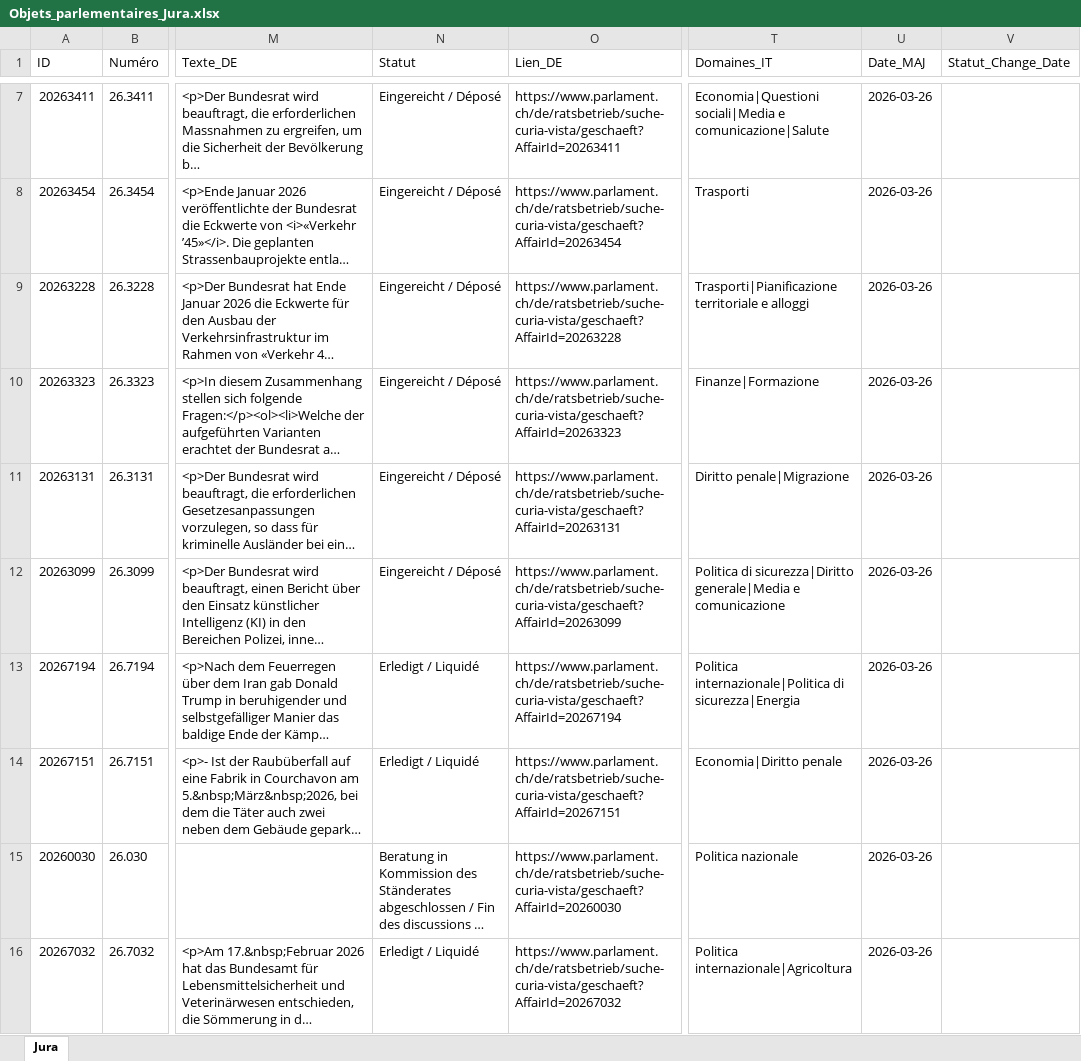
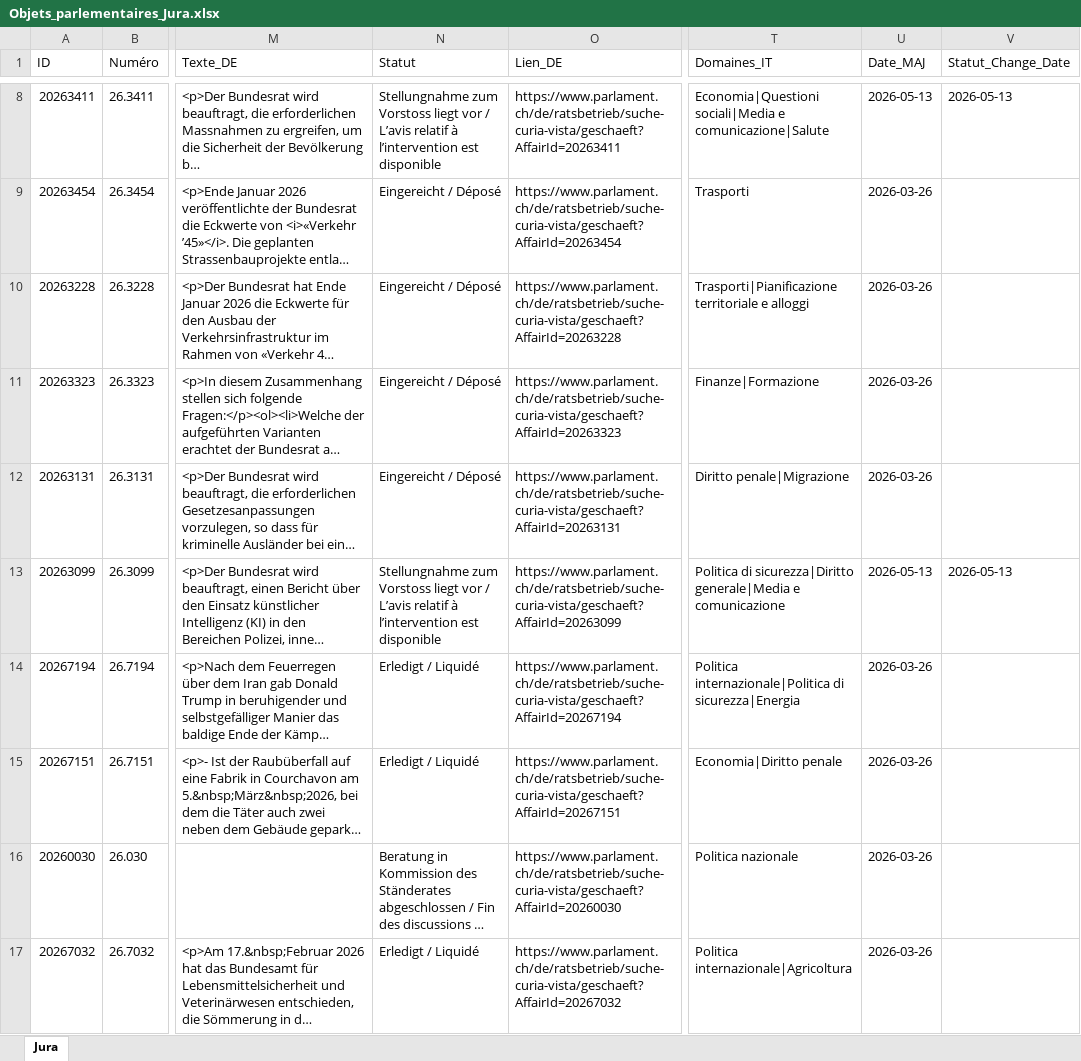
Before and after one commit to ArnaudBon20/JuraParlement, an Excel workbook: Objets_parlementaires_Jura.xlsx, sheet Jura, drawn as a sheet; only a part is shown, gaps mark what is left out; long unchanged cells end in …; values as stored, in another font and other column widths than the file's, no borders; table styles not drawn; addresses are those after the commit; the diff covers the shown part only; the diff names each change by its address in the sheet, - before the commit and + after, or states it on an @@ line.

```diff
--- a/Objets_parlementaires_Jura.xlsx (sheet Jura)
+++ b/Objets_parlementaires_Jura.xlsx (sheet Jura)
-N8 (Statut): Eingereicht / Déposé
+N8 (Statut): Stellungnahme zum Vorstoss liegt vor / L’avis relatif à l’intervention est disponible
-U8 (Date_MAJ): 2026-03-26
+U8 (Date_MAJ): 2026-05-13
-V8 (Statut_Change_Date): (empty)
+V8 (Statut_Change_Date): 2026-05-13
-N13 (Statut): Eingereicht / Déposé
+N13 (Statut): Stellungnahme zum Vorstoss liegt vor / L’avis relatif à l’intervention est disponible
-U13 (Date_MAJ): 2026-03-26
+U13 (Date_MAJ): 2026-05-13
-V13 (Statut_Change_Date): (empty)
+V13 (Statut_Change_Date): 2026-05-13
```
Also changed, not shown: 1 added row and 4 edited cells elsewhere in this sheet, 1 other file.
